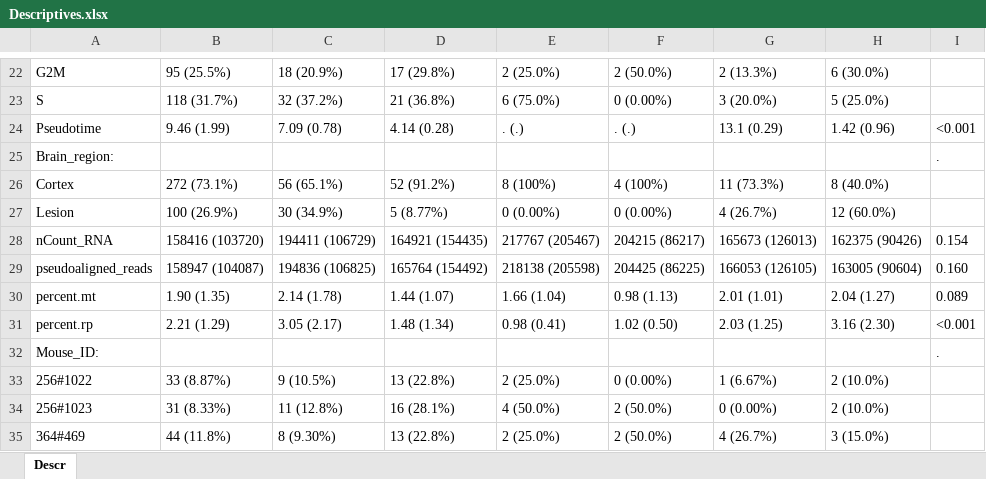
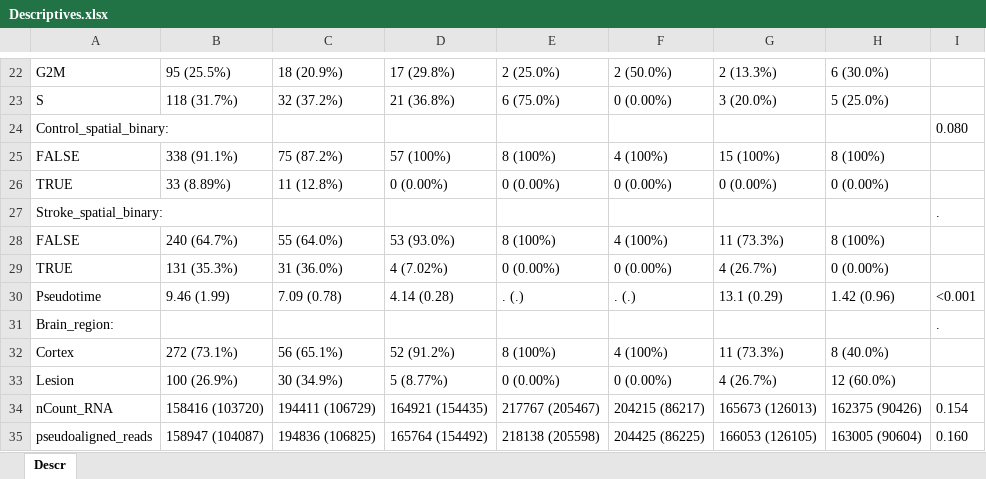
Before and after one commit to KJPMolgenLab/scSeq_Hefendehl, an Excel workbook: docs/Descriptives.xlsx, sheet Descr, drawn as a sheet; only a part is shown, gaps mark what is left out; the shorter side is filled out with more unchanged rows; values as stored, in another font and other column widths than the file's, no borders; the diff names each change by its address in the sheet, - before the commit and + after, or states it on an @@ line.

```diff
--- a/docs/Descriptives.xlsx (sheet Descr)
+++ b/docs/Descriptives.xlsx (sheet Descr)
+row 24: Control_spatial_binary: |  |  |  |  |  |  |  | 0.080
+row 25: FALSE | 338 (91.1%) | 75 (87.2%) | 57 (100%) | 8 (100%) | 4 (100%) | 15 (100%) | 8 (100%)
+row 26: TRUE | 33 (8.89%) | 11 (12.8%) | 0 (0.00%) | 0 (0.00%) | 0 (0.00%) | 0 (0.00%) | 0 (0.00%)
+row 27: Stroke_spatial_binary: |  |  |  |  |  |  |  | .
+row 28: FALSE | 240 (64.7%) | 55 (64.0%) | 53 (93.0%) | 8 (100%) | 4 (100%) | 11 (73.3%) | 8 (100%)
+row 29: TRUE | 131 (35.3%) | 31 (36.0%) | 4 (7.02%) | 0 (0.00%) | 0 (0.00%) | 4 (26.7%) | 0 (0.00%)
```
Also changed, not shown: docs/LMER_Microglia_1.xlsx, docs/LMER_Microglia_2.xlsx, 25 other files.
